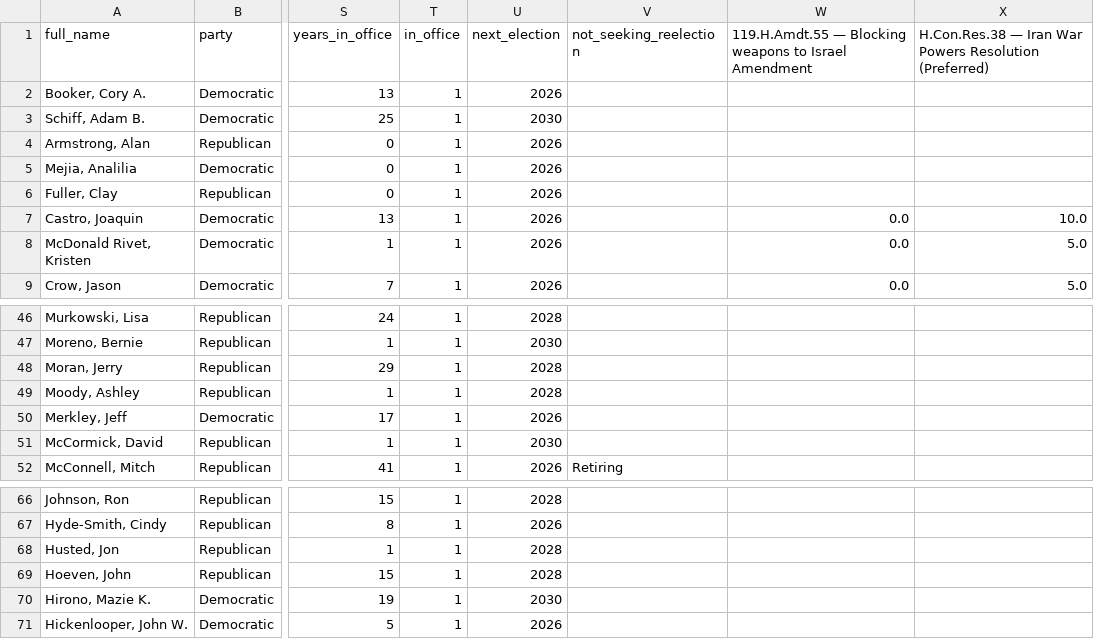
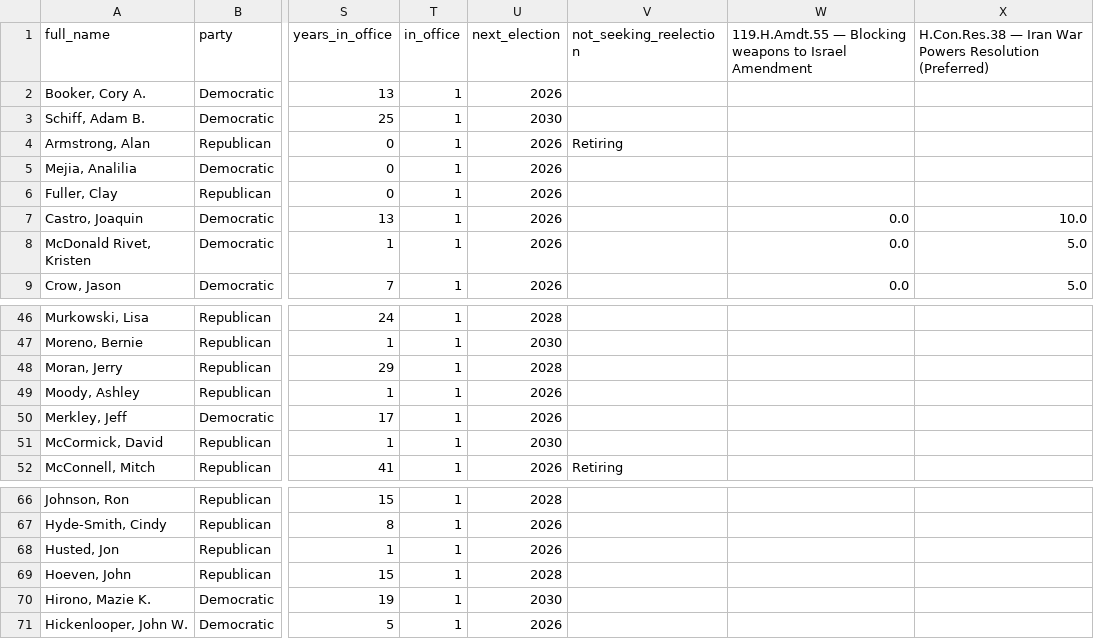
Before and after one commit to niac-dev/civic-scorecard, a CSV file: public/data/scores_wide.csv, drawn as a sheet; only a part is shown, gaps mark what is left out; the diff names each change by its address in the sheet, - before the commit and + after, or states it on an @@ line.

```diff
--- a/public/data/scores_wide.csv
+++ b/public/data/scores_wide.csv
-V4 (not_seeking_reelection): (empty)
+V4 (not_seeking_reelection): Retiring
-U49 (next_election): 2028
+U49 (next_election): 2026
-U68 (next_election): 2028
+U68 (next_election): 2026
```
